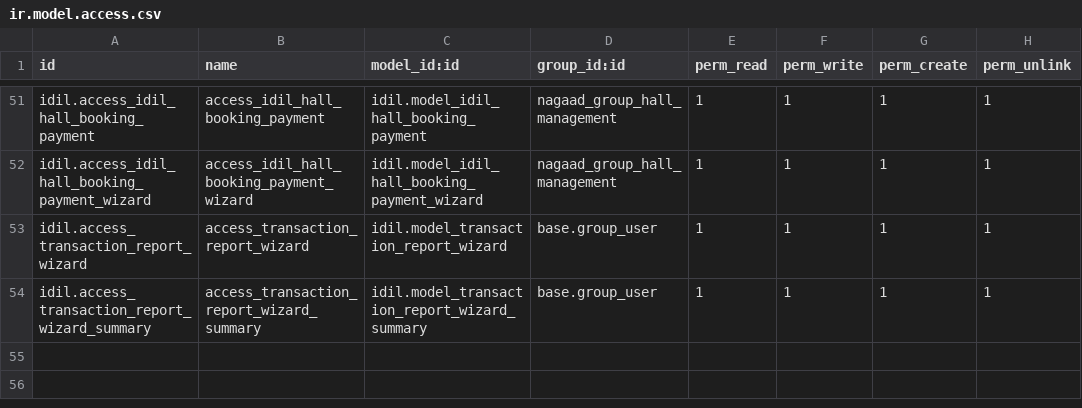
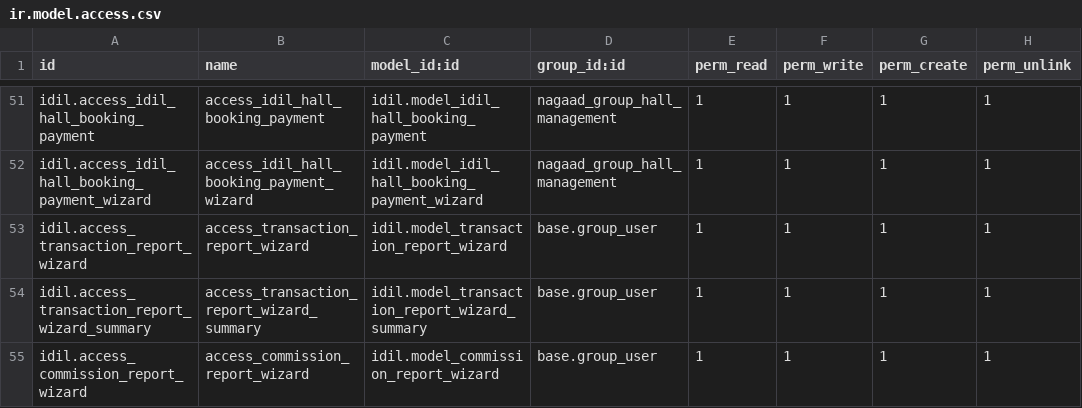
Before and after one commit to Ayuubi/nagaad, a CSV file: nagaad_addons/idil/security/ir.model.access.csv, drawn as a sheet; only a part is shown, gaps mark what is left out; the diff names each change by its address in the sheet, - before the commit and + after, or states it on an @@ line.

Commit message:
Commission Report code

```diff
--- a/nagaad_addons/idil/security/ir.model.access.csv
+++ b/nagaad_addons/idil/security/ir.model.access.csv
+row 55: idil.access_commission_report_wizard | access_commission_report_wizard | idil.model_commission_report_wizard | base.group_user | 1 | 1 | 1 | 1
```
Also changed, not shown: 4 other files.
